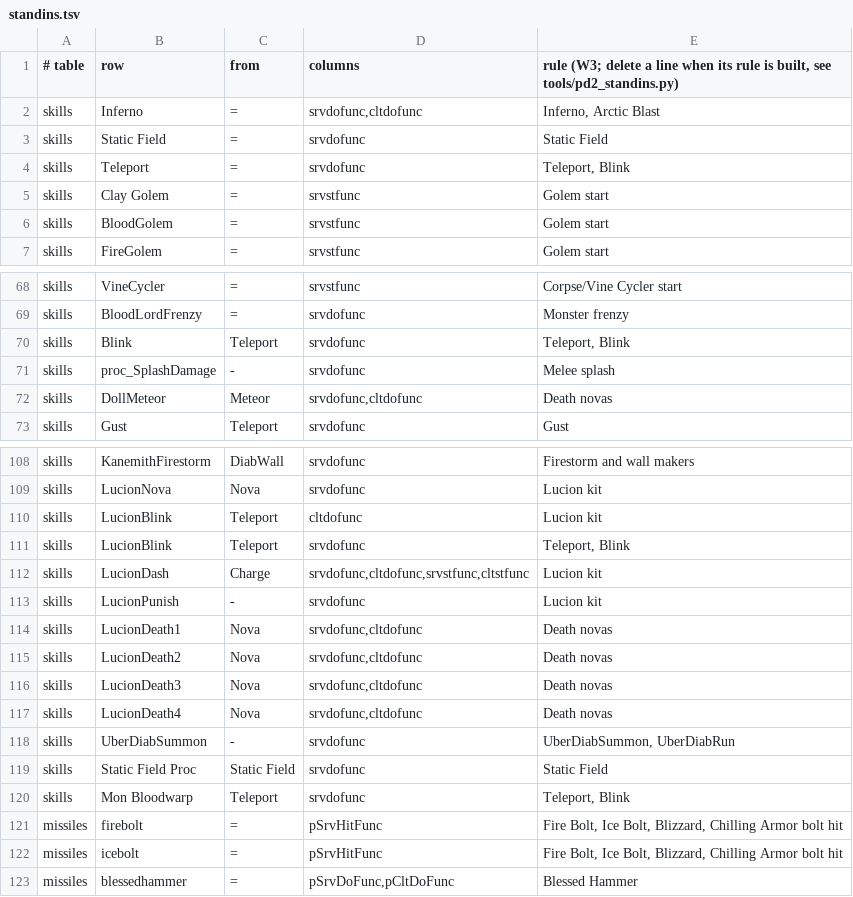
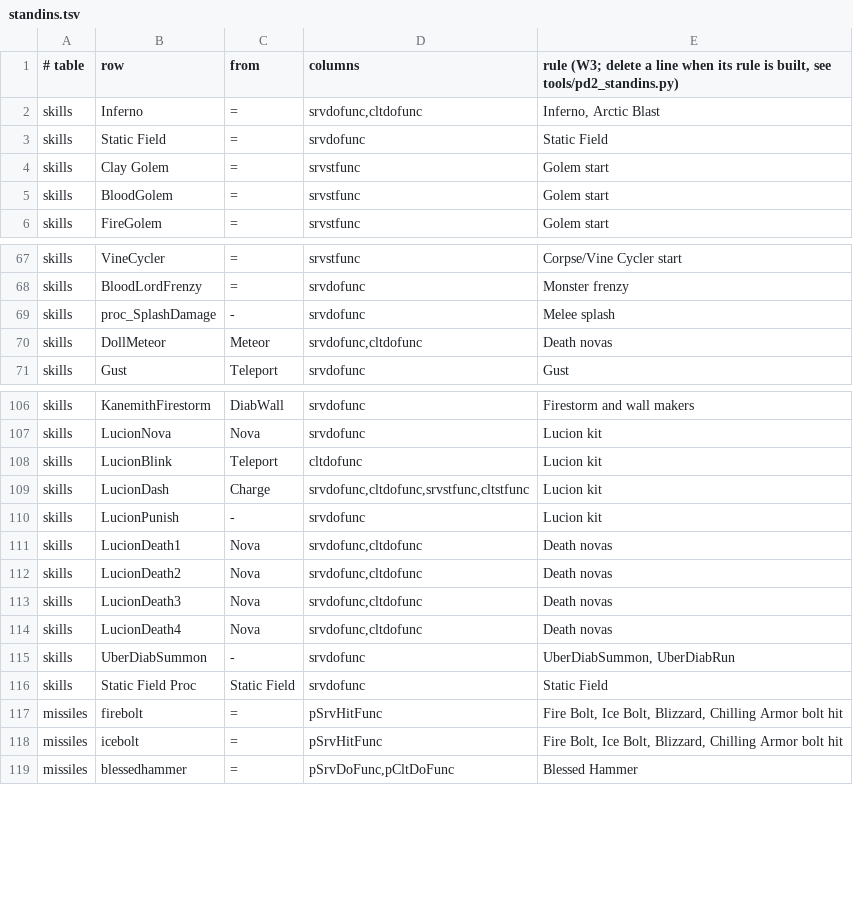
Before and after one commit to synpoox/pd2-resurrected, a TSV file: merge/standins.tsv, drawn as a sheet; only a part is shown, gaps mark what is left out.

```diff
--- a/merge/standins.tsv
+++ b/merge/standins.tsv
@@ -3,3 +3,2 @@ skills	Inferno	=	srvdofunc,cltdofunc	Inferno, Arctic Blast
 skills	Static Field	=	srvdofunc	Static Field
-skills	Teleport	=	srvdofunc	Teleport, Blink
 skills	Clay Golem	=	srvstfunc	Golem start
@@ -69,3 +68,2 @@ skills	VineCycler	=	srvstfunc	Corpse/Vine Cycler start
 skills	BloodLordFrenzy	=	srvdofunc	Monster frenzy
-skills	Blink	Teleport	srvdofunc	Teleport, Blink
 skills	proc_SplashDamage	-	srvdofunc	Melee splash
@@ -110,3 +108,2 @@ skills	LucionNova	Nova	srvdofunc	Lucion kit
 skills	LucionBlink	Teleport	cltdofunc	Lucion kit
-skills	LucionBlink	Teleport	srvdofunc	Teleport, Blink
 skills	LucionDash	Charge	srvdofunc,cltdofunc,srvstfunc,cltstfunc	Lucion kit
@@ -119,3 +116,2 @@ skills	UberDiabSummon	-	srvdofunc	UberDiabSummon, UberDiabRun
 skills	Static Field Proc	Static Field	srvdofunc	Static Field
-skills	Mon Bloodwarp	Teleport	srvdofunc	Teleport, Blink
 missiles	firebolt	=	pSrvHitFunc	Fire Bolt, Ice Bolt, Blizzard, Chilling Armor bolt hit
```
Also changed, not shown: 9 other files.
